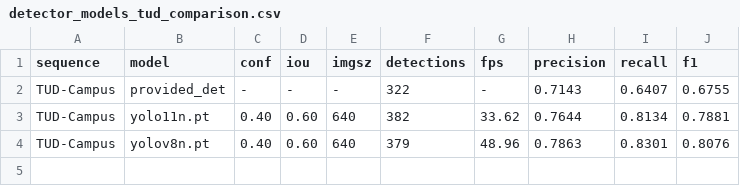
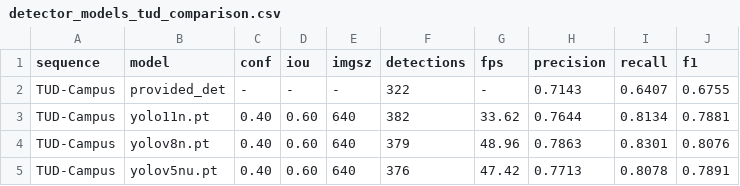
Before and after one commit to Dokirma/deepsort-modern-project, a CSV file: report/detector_models_tud_comparison.csv, drawn as a sheet; the diff names each change by its address in the sheet, - before the commit and + after, or states it on an @@ line.

Commit message:
add third detector model comparison

```diff
--- a/report/detector_models_tud_comparison.csv
+++ b/report/detector_models_tud_comparison.csv
+row 5: TUD-Campus | yolov5nu.pt | 0.40 | 0.60 | 640 | 376 | 47.42 | 0.7713 | 0.8078 | 0.7891
```
Also changed, not shown: 1 other file.
